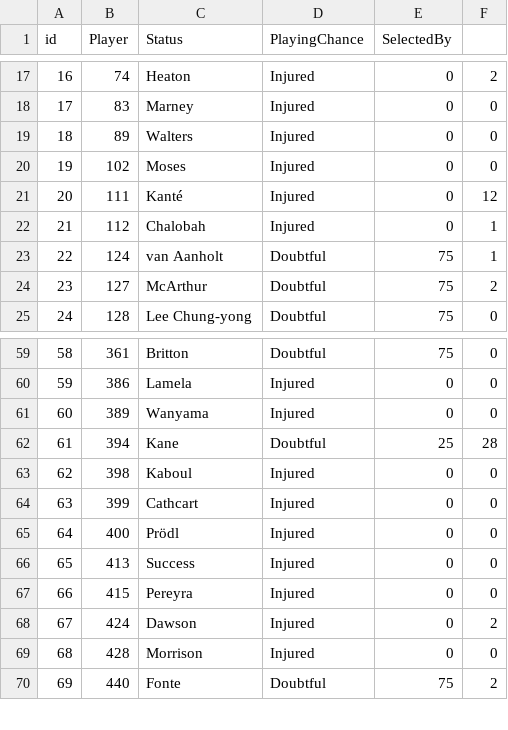
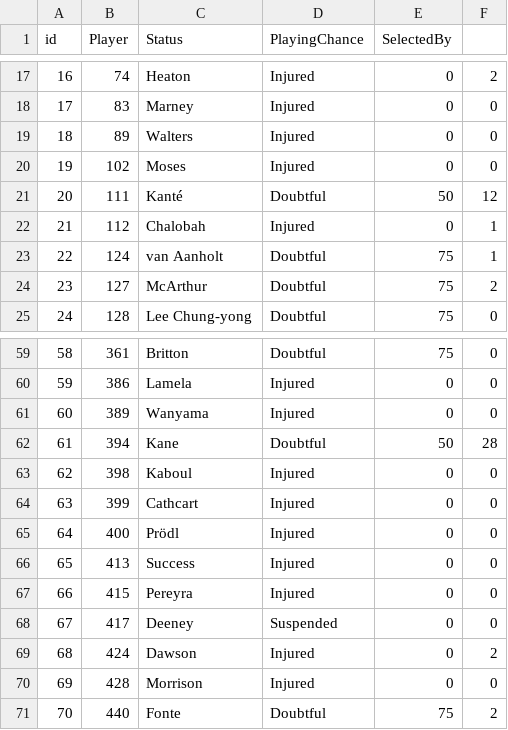
Before and after one commit to gpoudel/FPL-Analytics, a CSV file: fplBoardLive/data/injuryDF_yesterday.csv, drawn as a sheet; only a part is shown, gaps mark what is left out; addresses are those after the commit; the diff names each change by its address in the sheet, - before the commit and + after, or states it on an @@ line.

```diff
--- a/fplBoardLive/data/injuryDF_yesterday.csv
+++ b/fplBoardLive/data/injuryDF_yesterday.csv
-D21 (PlayingChance): Injured
+D21 (PlayingChance): Doubtful
-E21 (SelectedBy): 0
+E21 (SelectedBy): 50
-E62 (SelectedBy): 25
+E62 (SelectedBy): 50
+row 68: 67 | 417 | Deeney | Suspended | 0 | 0
@@ column A (id) renumbered from row 69 down @@
```
Also changed, not shown: fplBoardLive/data/DailyPriceUpdate.csv, 13 other files.
